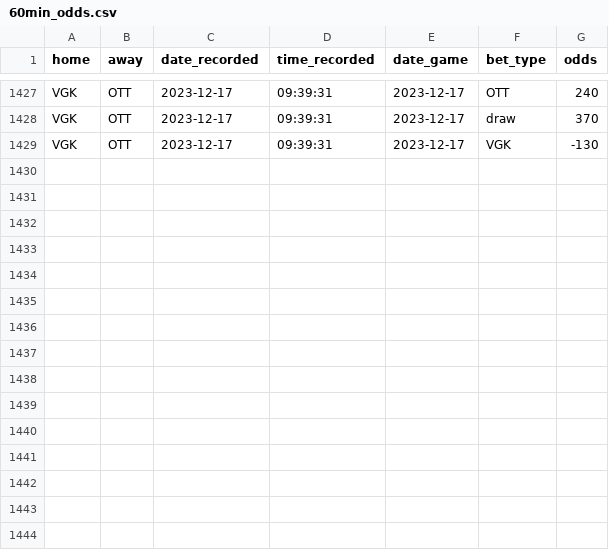
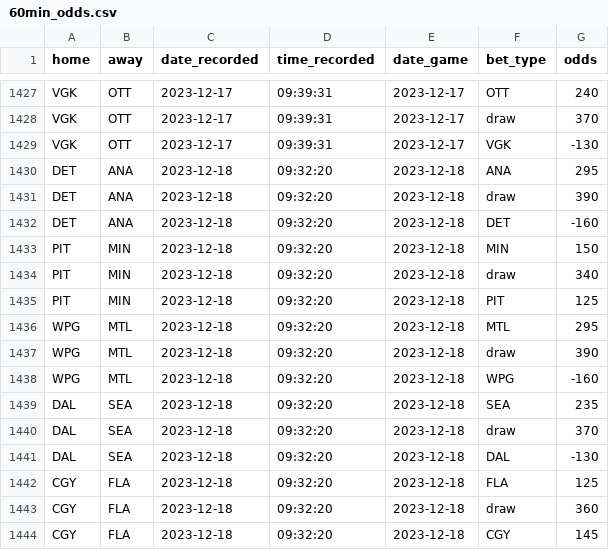
Before and after one commit to michalekb11/NHL-expected-goals, a CSV file: data/daily/odds/60min_odds.csv, drawn as a sheet; only a part is shown, gaps mark what is left out.

Commit message:
daily scrape

```diff
--- a/data/daily/odds/60min_odds.csv
+++ b/data/daily/odds/60min_odds.csv
@@ -1429 +1429,16 @@ VGK,OTT,2023-12-17,09:39:31,2023-12-17,draw,370
 VGK,OTT,2023-12-17,09:39:31,2023-12-17,VGK,-130
+DET,ANA,2023-12-18,09:32:20,2023-12-18,ANA,295
+DET,ANA,2023-12-18,09:32:20,2023-12-18,draw,390
+DET,ANA,2023-12-18,09:32:20,2023-12-18,DET,-160
+PIT,MIN,2023-12-18,09:32:20,2023-12-18,MIN,150
+PIT,MIN,2023-12-18,09:32:20,2023-12-18,draw,340
+PIT,MIN,2023-12-18,09:32:20,2023-12-18,PIT,125
+WPG,MTL,2023-12-18,09:32:20,2023-12-18,MTL,295
+WPG,MTL,2023-12-18,09:32:20,2023-12-18,draw,390
+WPG,MTL,2023-12-18,09:32:20,2023-12-18,WPG,-160
+DAL,SEA,2023-12-18,09:32:20,2023-12-18,SEA,235
+DAL,SEA,2023-12-18,09:32:20,2023-12-18,draw,370
+DAL,SEA,2023-12-18,09:32:20,2023-12-18,DAL,-130
+CGY,FLA,2023-12-18,09:32:20,2023-12-18,FLA,125
+CGY,FLA,2023-12-18,09:32:20,2023-12-18,draw,360
+CGY,FLA,2023-12-18,09:32:20,2023-12-18,CGY,145
```
Also changed, not shown: data/daily/DF_projected_goalies.csv, data/daily/odds/ml_odds.csv, 5 other files.
